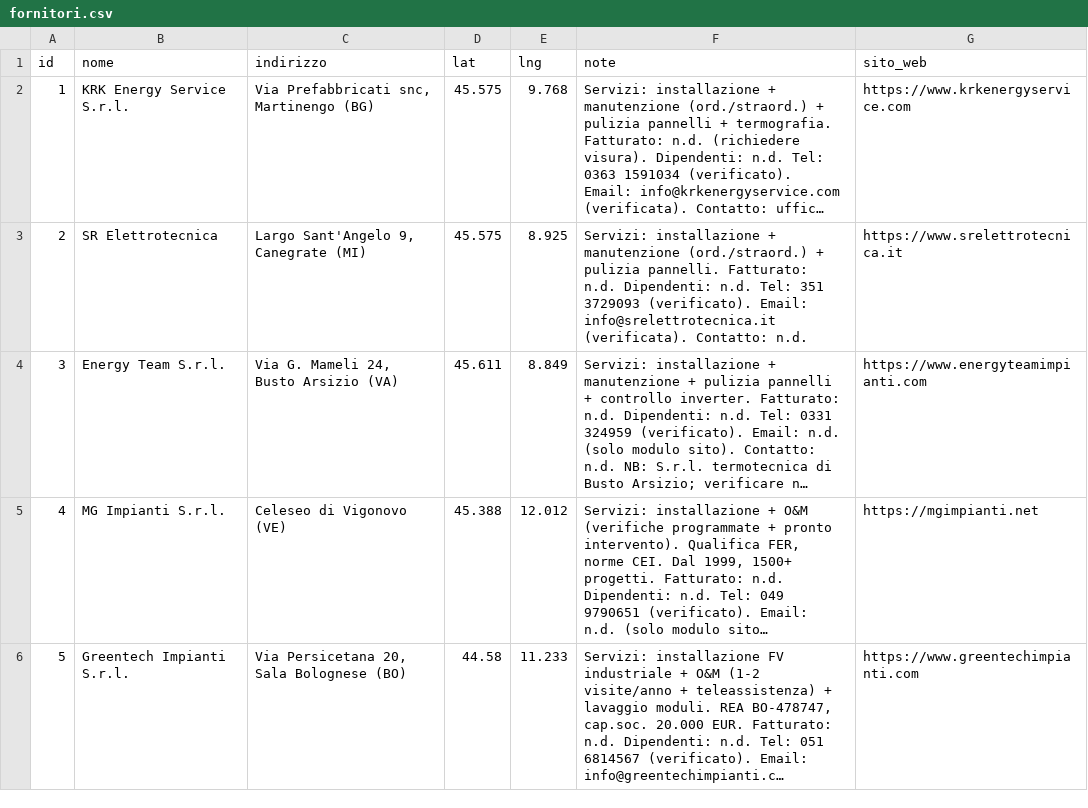
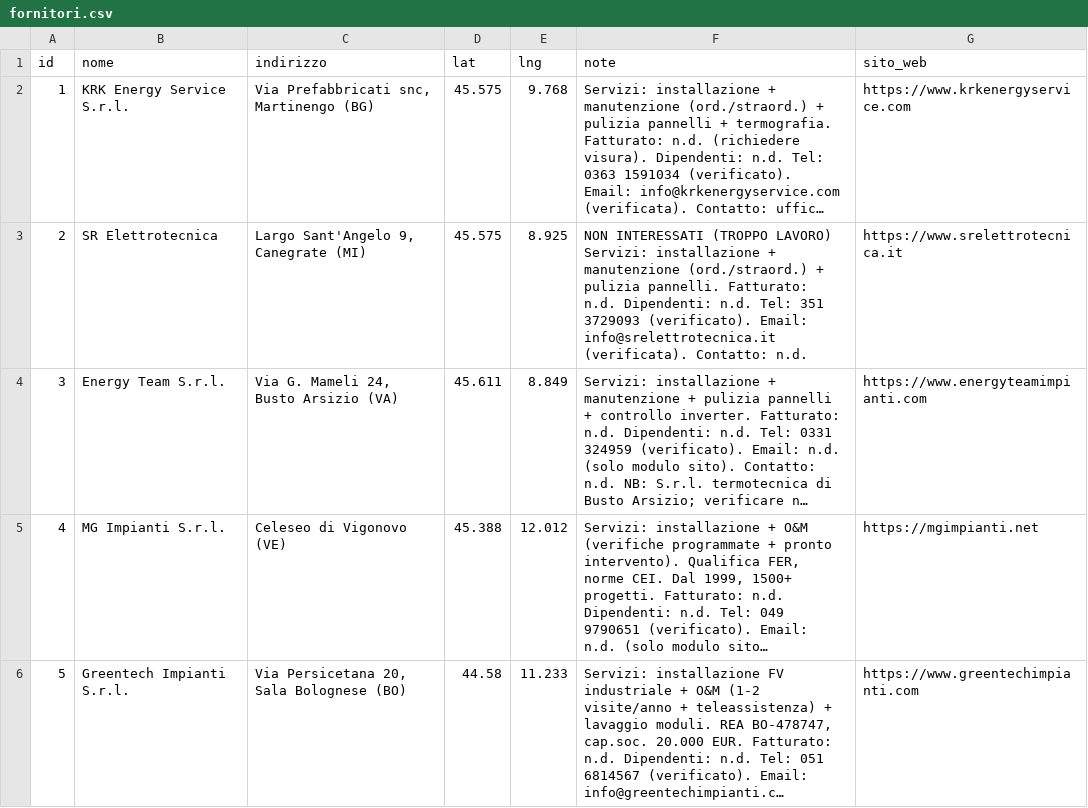
Before and after one commit to JoeBosi/EPS_Mappa_Impianti, a CSV file: fornitori.csv, drawn as a sheet; only a part is shown; long unchanged cells end in …; ↵ is a line break in a cell; the diff names each change by its address in the sheet, - before the commit and + after, or states it on an @@ line.

Commit message:
note: aggiorna nota fornitore id=2

```diff
--- a/fornitori.csv
+++ b/fornitori.csv
-F3 (note): Servizi: installazione…
+F3 (note): NON INTERESSATI (TROPPO LAVORO) ↵ Servizi: installazione…
```
